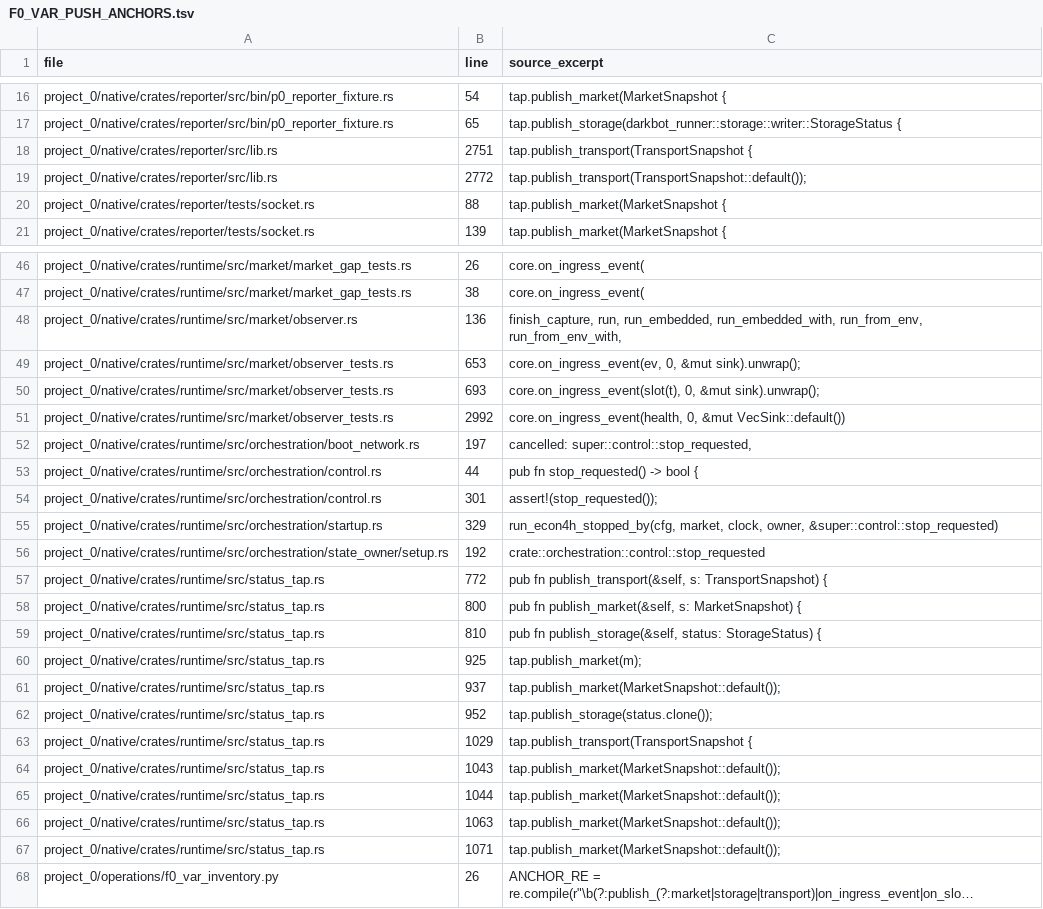
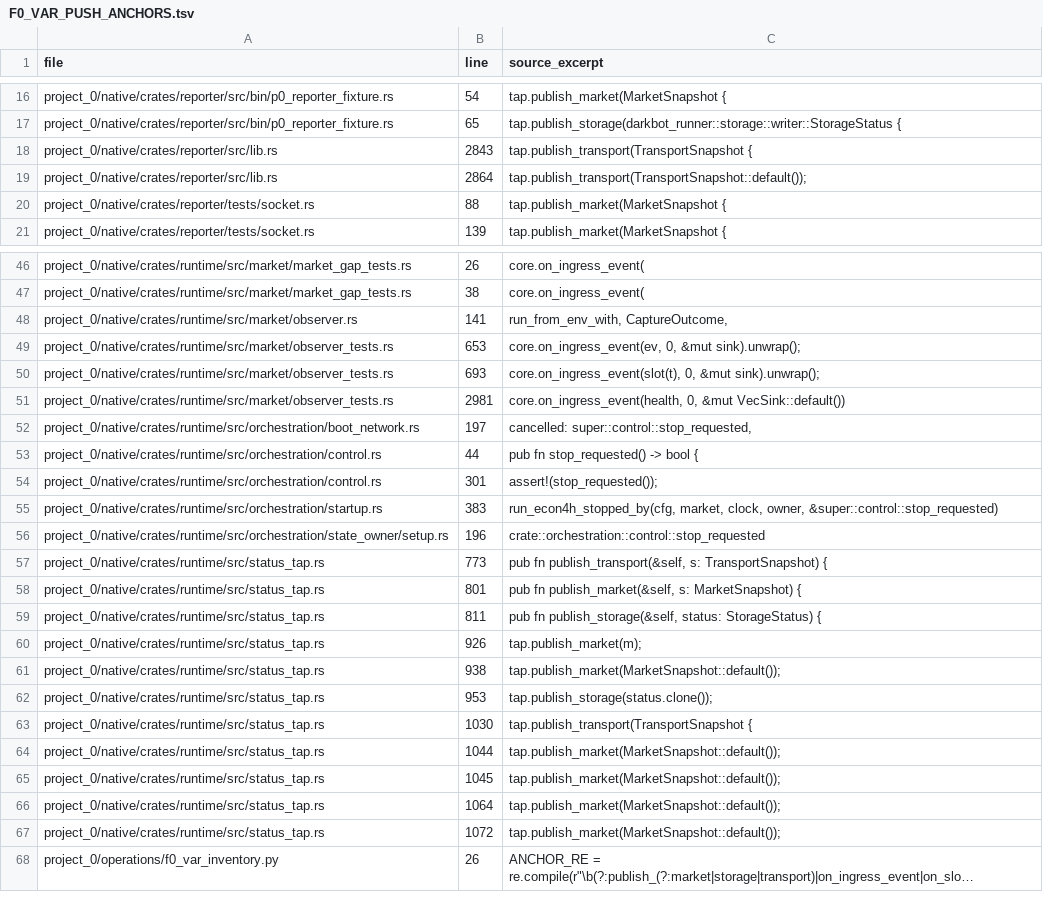
Before and after one commit to sawyerma/darkbot, a TSV file: project_0/docs/F0_VAR_PUSH_ANCHORS.tsv, drawn as a sheet; only a part is shown, gaps mark what is left out; long unchanged cells end in …; removed rows and columns are numbered as before the commit, all else as after; the diff covers the shown part only; the diff names each change by its address in the sheet, - before the commit and + after, or states it on an @@ line.

```diff
--- a/project_0/docs/F0_VAR_PUSH_ANCHORS.tsv
+++ b/project_0/docs/F0_VAR_PUSH_ANCHORS.tsv
-B18 (line): 2751
+B18 (line): 2843
-B19 (line): 2772
+B19 (line): 2864
-row 48: project_0/native/crates/runtime/src/market/observer.rs | 136 | finish_capture, run, run_embedded, run_embedded_with, run_from_env, run_from_env_with,
+row 48: project_0/native/crates/runtime/src/market/observer.rs | 141 | run_from_env_with, CaptureOutcome,
-B51 (line): 2992
+B51 (line): 2981
-B55 (line): 329
+B55 (line): 383
-B56 (line): 192
+B56 (line): 196
-B57 (line): 772
+B57 (line): 773
-B58 (line): 800
+B58 (line): 801
-B59 (line): 810
+B59 (line): 811
-B60 (line): 925
+B60 (line): 926
-B61 (line): 937
+B61 (line): 938
-B62 (line): 952
+B62 (line): 953
-B63 (line): 1029
+B63 (line): 1030
-row 64: project_0/native/crates/runtime/src/status_tap.rs | 1043 | tap.publish_market(MarketSnapshot::default());
-B65 (line): 1063
+B65 (line): 1045
-B66 (line): 1071
+B66 (line): 1064
+row 67: project_0/native/crates/runtime/src/status_tap.rs | 1072 | tap.publish_market(MarketSnapshot::default());
```
Also changed, not shown: 9 edited cells elsewhere in this file, project_0/docs/F0_VAR_ENV_REFERENCES.tsv, project_0/docs/F0_VAR_GUI_SURFACES.tsv, 7 other files.
